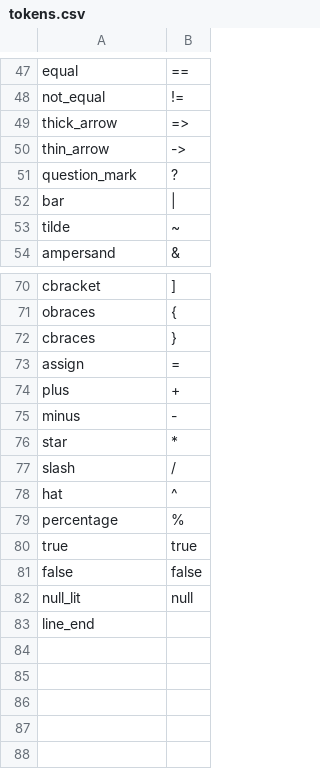
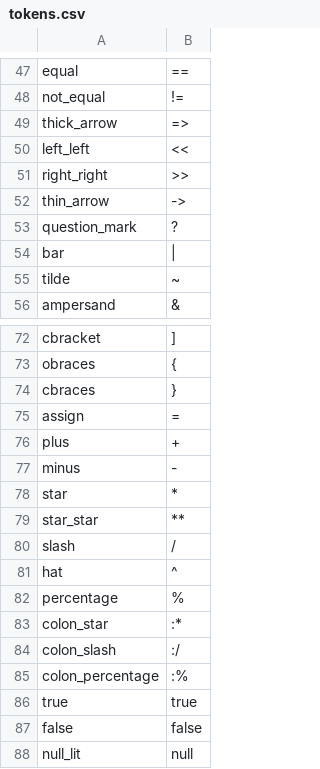
Before and after one commit to seertaak/bt, a CSV file: tools/tokens.csv, drawn as a sheet; only a part is shown, gaps mark what is left out; the shorter side is filled out with more unchanged rows; the diff names each change by its address in the sheet, - before the commit and + after, or states it on an @@ line.

```diff
--- a/tools/tokens.csv
+++ b/tools/tokens.csv
+row 50: left_left | <<
+row 51: right_right | >>
+row 79: star_star | **
+row 83: colon_star | :*
+row 84: colon_slash | :/
+row 85: colon_percentage | :%
```
Also changed, not shown: 7 other files.
